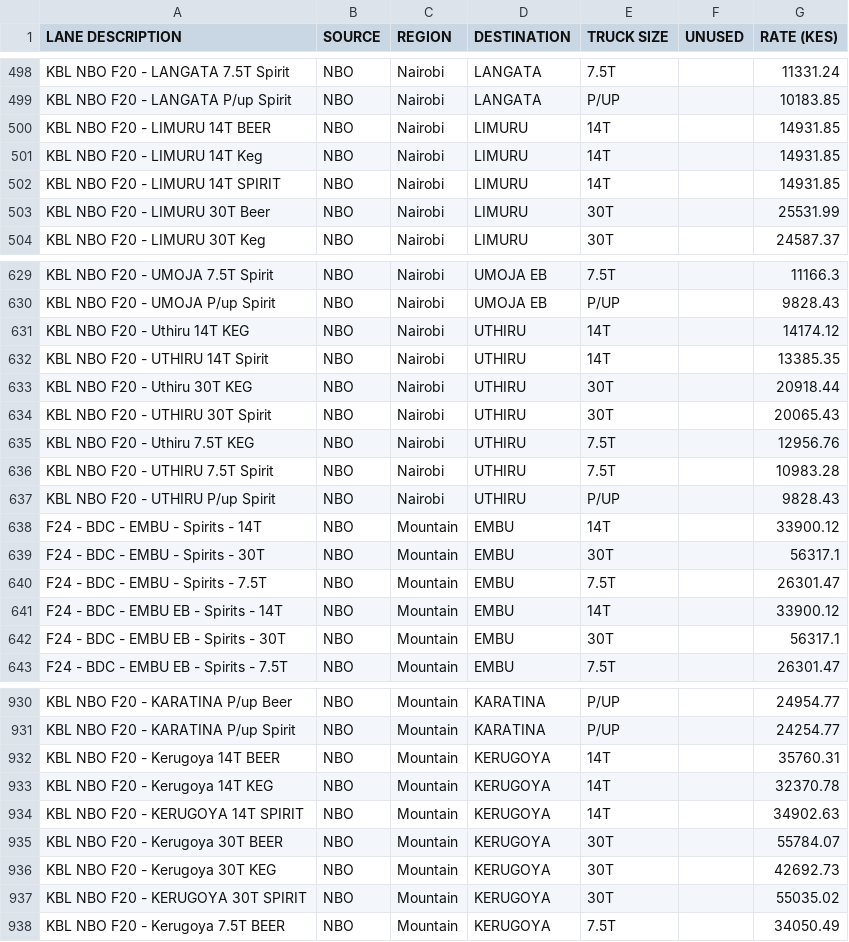
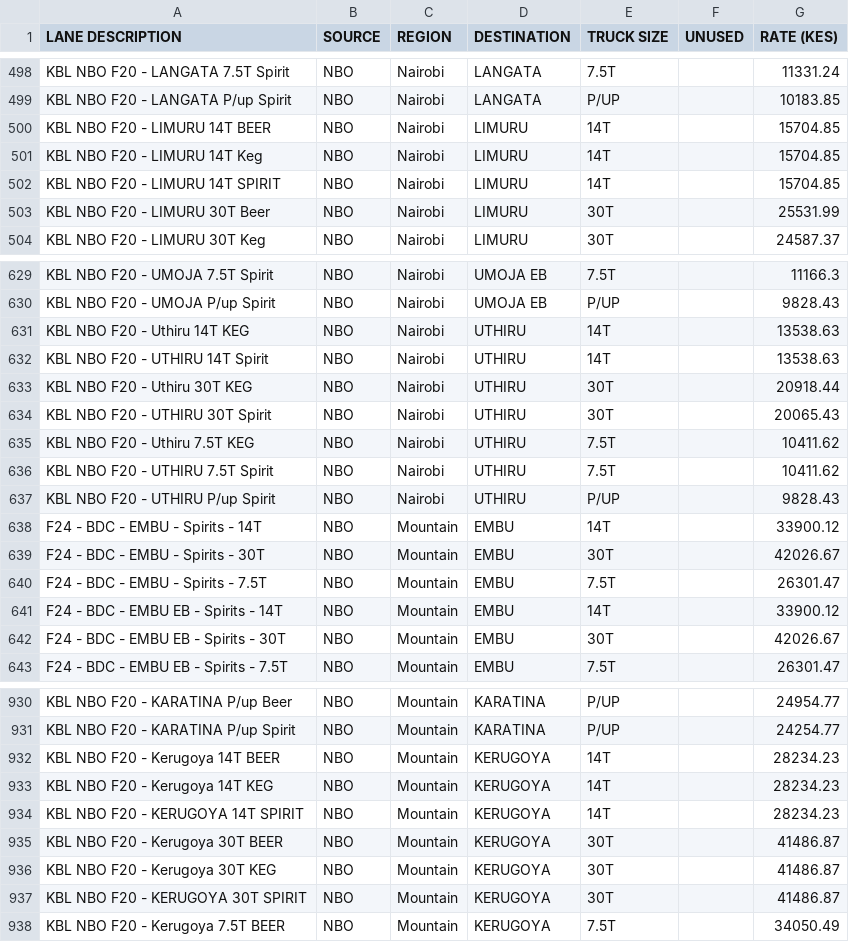
Before and after one commit to Lipkariuki/smithsons-logistics, a CSV file: data/rate_card.updated.csv, drawn as a sheet; only a part is shown, gaps mark what is left out; the diff covers the shown part only.

Commit message:
Update rate card with August actual rates

```diff
--- a/data/rate_card.updated.csv
+++ b/data/rate_card.updated.csv
@@ -499,5 +499,5 @@ KBL NBO F20 - LANGATA 7.5T Spirit,NBO,Nairobi,LANGATA,7.5T,,11331.24
 KBL NBO F20 - LANGATA P/up Spirit,NBO,Nairobi,LANGATA,P/UP,,10183.85
-KBL NBO F20 - LIMURU 14T BEER,NBO,Nairobi,LIMURU,14T,,14931.85
-KBL NBO F20 - LIMURU 14T Keg,NBO,Nairobi,LIMURU,14T,,14931.85
-KBL NBO F20 - LIMURU 14T SPIRIT,NBO,Nairobi,LIMURU,14T,,14931.85
+KBL NBO F20 - LIMURU 14T BEER,NBO,Nairobi,LIMURU,14T,,15704.85
+KBL NBO F20 - LIMURU 14T Keg,NBO,Nairobi,LIMURU,14T,,15704.85
+KBL NBO F20 - LIMURU 14T SPIRIT,NBO,Nairobi,LIMURU,14T,,15704.85
 KBL NBO F20 - LIMURU 30T Beer,NBO,Nairobi,LIMURU,30T,,25531.99
@@ -630,14 +630,14 @@ KBL NBO F20 - UMOJA 7.5T Spirit,NBO,Nairobi,UMOJA EB,7.5T,,11166.3
 KBL NBO F20 - UMOJA P/up Spirit,NBO,Nairobi,UMOJA EB,P/UP,,9828.43
-KBL NBO F20 - Uthiru 14T KEG,NBO,Nairobi,UTHIRU,14T,,14174.12
-KBL NBO F20 - UTHIRU 14T Spirit,NBO,Nairobi,UTHIRU,14T,,13385.35
+KBL NBO F20 - Uthiru 14T KEG,NBO,Nairobi,UTHIRU,14T,,13538.63
+KBL NBO F20 - UTHIRU 14T Spirit,NBO,Nairobi,UTHIRU,14T,,13538.63
 KBL NBO F20 - Uthiru 30T KEG,NBO,Nairobi,UTHIRU,30T,,20918.44
 KBL NBO F20 - UTHIRU 30T Spirit,NBO,Nairobi,UTHIRU,30T,,20065.43
-KBL NBO F20 - Uthiru 7.5T KEG,NBO,Nairobi,UTHIRU,7.5T,,12956.76
-KBL NBO F20 - UTHIRU 7.5T Spirit,NBO,Nairobi,UTHIRU,7.5T,,10983.28
+KBL NBO F20 - Uthiru 7.5T KEG,NBO,Nairobi,UTHIRU,7.5T,,10411.62
+KBL NBO F20 - UTHIRU 7.5T Spirit,NBO,Nairobi,UTHIRU,7.5T,,10411.62
 KBL NBO F20 - UTHIRU P/up Spirit,NBO,Nairobi,UTHIRU,P/UP,,9828.43
 F24 - BDC - EMBU - Spirits - 14T,NBO,Mountain,EMBU,14T,,33900.12
-F24 - BDC - EMBU - Spirits - 30T,NBO,Mountain,EMBU,30T,,56317.1
+F24 - BDC - EMBU - Spirits - 30T,NBO,Mountain,EMBU,30T,,42026.67
 F24 - BDC - EMBU - Spirits - 7.5T,NBO,Mountain,EMBU,7.5T,,26301.47
 F24 - BDC - EMBU EB - Spirits - 14T,NBO,Mountain,EMBU,14T,,33900.12
-F24 - BDC - EMBU EB - Spirits - 30T,NBO,Mountain,EMBU,30T,,56317.1
+F24 - BDC - EMBU EB - Spirits - 30T,NBO,Mountain,EMBU,30T,,42026.67
 F24 - BDC - EMBU EB - Spirits - 7.5T,NBO,Mountain,EMBU,7.5T,,26301.47
@@ -931,8 +931,8 @@ KBL NBO F20 - KARATINA P/up Beer,NBO,Mountain,KARATINA,P/UP,,24954.77
 KBL NBO F20 - KARATINA P/up Spirit,NBO,Mountain,KARATINA,P/UP,,24254.77
-KBL NBO F20 - Kerugoya 14T BEER,NBO,Mountain,KERUGOYA,14T,,35760.31
-KBL NBO F20 - Kerugoya 14T KEG,NBO,Mountain,KERUGOYA,14T,,32370.78
-KBL NBO F20 - KERUGOYA 14T SPIRIT,NBO,Mountain,KERUGOYA,14T,,34902.63
-KBL NBO F20 - Kerugoya 30T BEER,NBO,Mountain,KERUGOYA,30T,,55784.07
-KBL NBO F20 - Kerugoya 30T KEG,NBO,Mountain,KERUGOYA,30T,,42692.73
-KBL NBO F20 - KERUGOYA 30T SPIRIT,NBO,Mountain,KERUGOYA,30T,,55035.02
+KBL NBO F20 - Kerugoya 14T BEER,NBO,Mountain,KERUGOYA,14T,,28234.23
+KBL NBO F20 - Kerugoya 14T KEG,NBO,Mountain,KERUGOYA,14T,,28234.23
+KBL NBO F20 - KERUGOYA 14T SPIRIT,NBO,Mountain,KERUGOYA,14T,,28234.23
+KBL NBO F20 - Kerugoya 30T BEER,NBO,Mountain,KERUGOYA,30T,,41486.87
+KBL NBO F20 - Kerugoya 30T KEG,NBO,Mountain,KERUGOYA,30T,,41486.87
+KBL NBO F20 - KERUGOYA 30T SPIRIT,NBO,Mountain,KERUGOYA,30T,,41486.87
 KBL NBO F20 - Kerugoya 7.5T BEER,NBO,Mountain,KERUGOYA,7.5T,,34050.49
```
Also changed, not shown: 1 added row and 113 edited cells elsewhere in this file.
